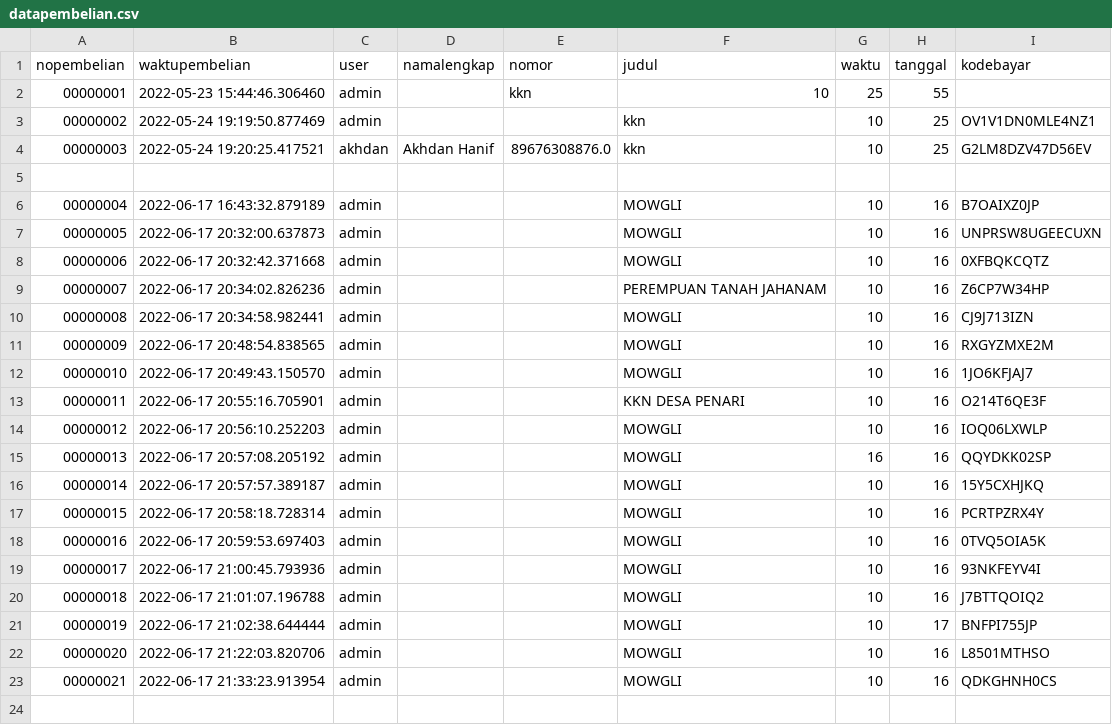
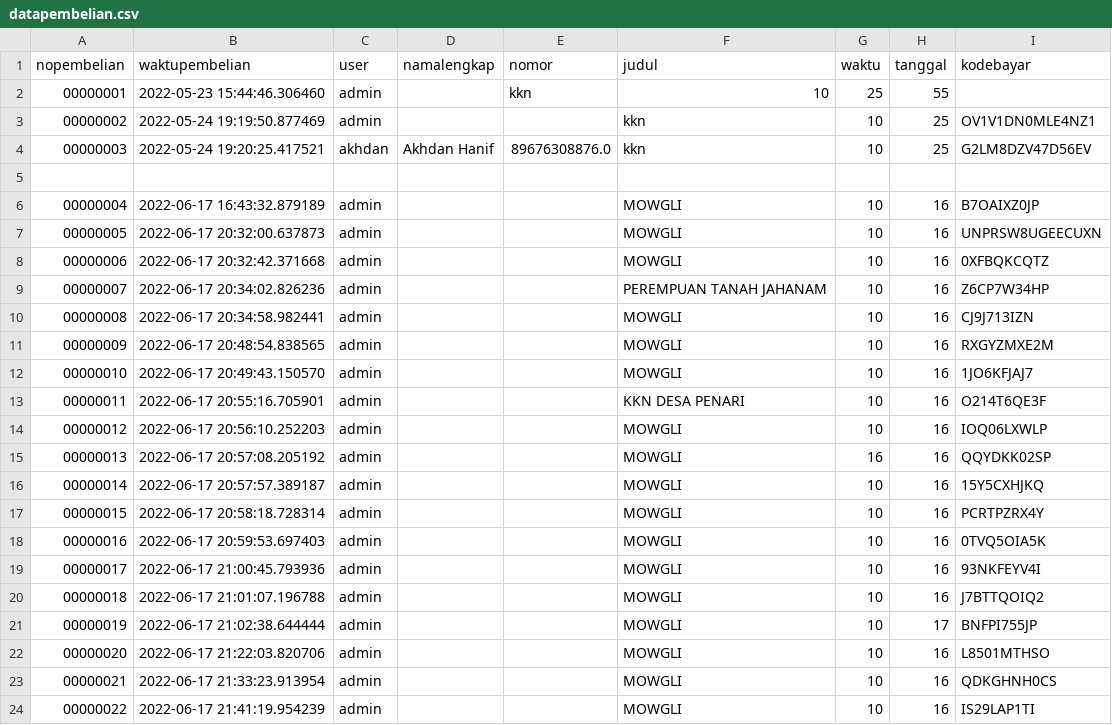
Before and after one commit to akhdanzaman/Program-Pemesanan-Tiket-Bioskop, a CSV file: databases/datapembelian.csv, drawn as a sheet.

```diff
--- a/databases/datapembelian.csv
+++ b/databases/datapembelian.csv
@@ -23 +23,2 @@ nopembelian,waktupembelian,user,namalengkap,nomor,judul,waktu,tanggal,kodebayar
 00000021,2022-06-17 21:33:23.913954,admin,,,MOWGLI,10,16,QDKGHNH0CS
+00000022,2022-06-17 21:41:19.954239,admin,,,MOWGLI,10,16,IS29LAP1TI
```
Also changed, not shown: databases/datakursi2.csv, 1 other file.
